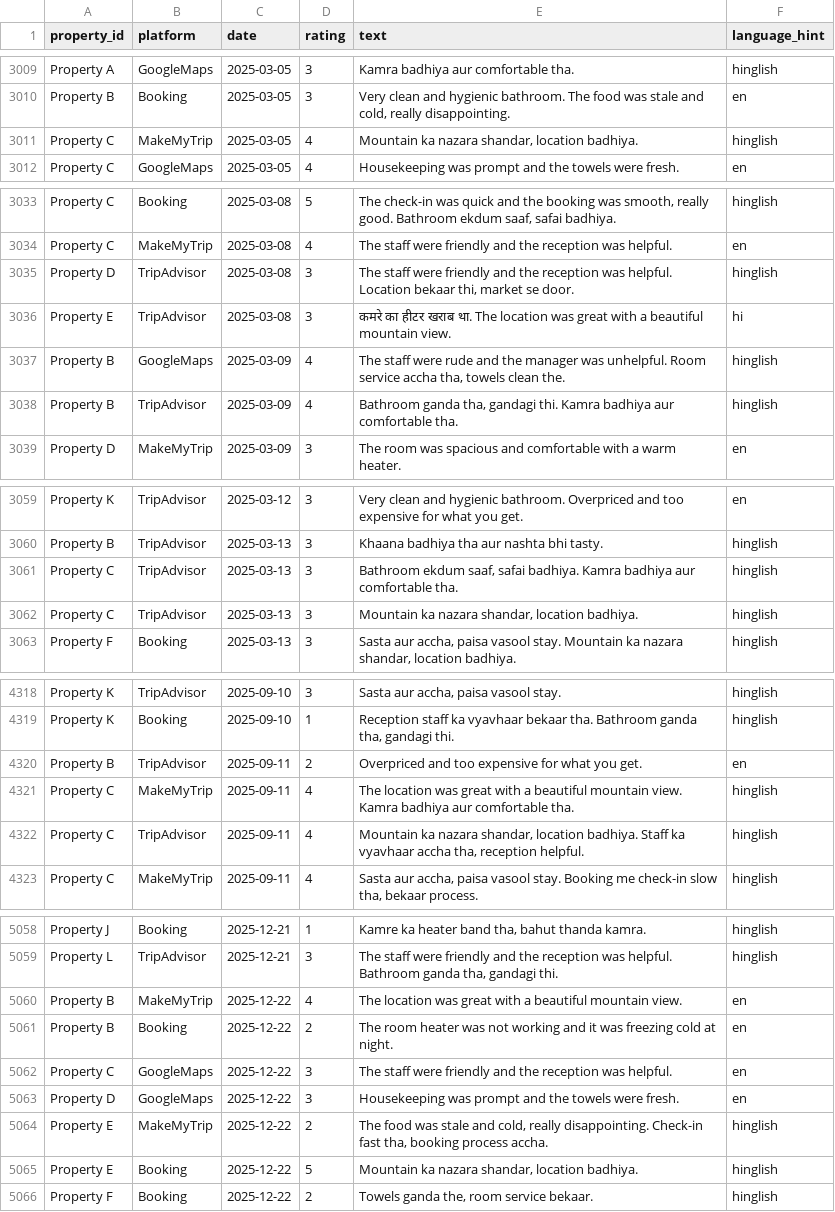
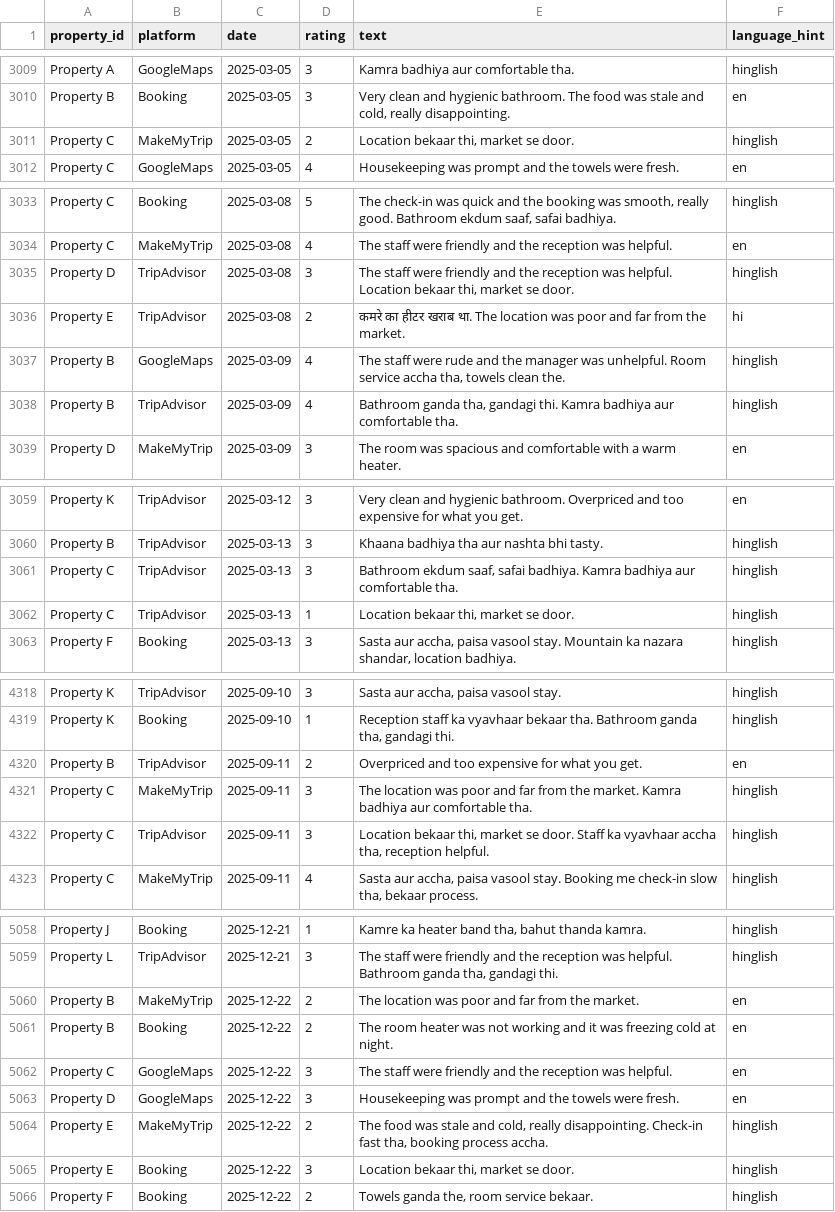
Before and after one commit to AnubhavKiroula/cluster-review-intelligence, a CSV file: data/sample/synthetic_reviews.csv, drawn as a sheet; only a part is shown, gaps mark what is left out; the diff covers the shown part only.

```diff
--- a/data/sample/synthetic_reviews.csv
+++ b/data/sample/synthetic_reviews.csv
@@ -3010,3 +3010,3 @@ Property A,GoogleMaps,2025-03-05,3,Kamra badhiya aur comfortable tha.,hinglish
 Property B,Booking,2025-03-05,3,"Very clean and hygienic bathroom. The food was stale and cold, really disappointing.",en
-Property C,MakeMyTrip,2025-03-05,4,"Mountain ka nazara shandar, location badhiya.",hinglish
+Property C,MakeMyTrip,2025-03-05,2,"Location bekaar thi, market se door.",hinglish
 Property C,GoogleMaps,2025-03-05,4,Housekeeping was prompt and the towels were fresh.,en
@@ -3035,3 +3035,3 @@ Property C,MakeMyTrip,2025-03-08,4,The staff were friendly and the reception was
 Property D,TripAdvisor,2025-03-08,3,"The staff were friendly and the reception was helpful. Location bekaar thi, market se door.",hinglish
-Property E,TripAdvisor,2025-03-08,3,कमरे का हीटर खराब था. The location was great with a beautiful mountain view.,hi
+Property E,TripAdvisor,2025-03-08,2,कमरे का हीटर खराब था. The location was poor and far from the market.,hi
 Property B,GoogleMaps,2025-03-09,4,"The staff were rude and the manager was unhelpful. Room service accha tha, towels clean the.",hinglish
@@ -3061,3 +3061,3 @@ Property B,TripAdvisor,2025-03-13,3,Khaana badhiya tha aur nashta bhi tasty.,hin
 Property C,TripAdvisor,2025-03-13,3,"Bathroom ekdum saaf, safai badhiya. Kamra badhiya aur comfortable tha.",hinglish
-Property C,TripAdvisor,2025-03-13,3,"Mountain ka nazara shandar, location badhiya.",hinglish
+Property C,TripAdvisor,2025-03-13,1,"Location bekaar thi, market se door.",hinglish
 Property F,Booking,2025-03-13,3,"Sasta aur accha, paisa vasool stay. Mountain ka nazara shandar, location badhiya.",hinglish
@@ -4320,4 +4320,4 @@ Property K,Booking,2025-09-10,1,"Reception staff ka vyavhaar bekaar tha. Bathroo
 Property B,TripAdvisor,2025-09-11,2,Overpriced and too expensive for what you get.,en
-Property C,MakeMyTrip,2025-09-11,4,The location was great with a beautiful mountain view. Kamra badhiya aur comfortable tha.,hinglish
-Property C,TripAdvisor,2025-09-11,4,"Mountain ka nazara shandar, location badhiya. Staff ka vyavhaar accha tha, reception helpful.",hinglish
+Property C,MakeMyTrip,2025-09-11,3,The location was poor and far from the market. Kamra badhiya aur comfortable tha.,hinglish
+Property C,TripAdvisor,2025-09-11,3,"Location bekaar thi, market se door. Staff ka vyavhaar accha tha, reception helpful.",hinglish
 Property C,MakeMyTrip,2025-09-11,4,"Sasta aur accha, paisa vasool stay. Booking me check-in slow tha, bekaar process.",hinglish
@@ -5059,3 +5059,3 @@ Property J,Booking,2025-12-21,1,"Kamre ka heater band tha, bahut thanda kamra.",
 Property L,TripAdvisor,2025-12-21,3,"The staff were friendly and the reception was helpful. Bathroom ganda tha, gandagi thi.",hinglish
-Property B,MakeMyTrip,2025-12-22,4,The location was great with a beautiful mountain view.,en
+Property B,MakeMyTrip,2025-12-22,2,The location was poor and far from the market.,en
 Property B,Booking,2025-12-22,2,The room heater was not working and it was freezing cold at night.,en
@@ -5064,3 +5064,3 @@ Property D,GoogleMaps,2025-12-22,3,Housekeeping was prompt and the towels were f
 Property E,MakeMyTrip,2025-12-22,2,"The food was stale and cold, really disappointing. Check-in fast tha, booking process accha.",hinglish
-Property E,Booking,2025-12-22,5,"Mountain ka nazara shandar, location badhiya.",hinglish
+Property E,Booking,2025-12-22,3,"Location bekaar thi, market se door.",hinglish
 Property F,Booking,2025-12-22,2,"Towels ganda the, room service bekaar.",hinglish
```
Also changed, not shown: 90 edited cells elsewhere in this file, 14 other files.
